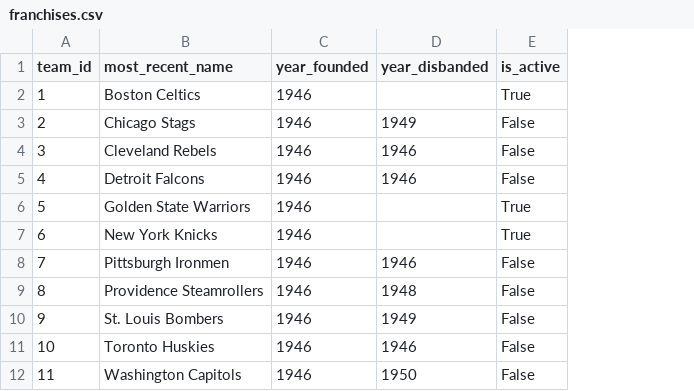
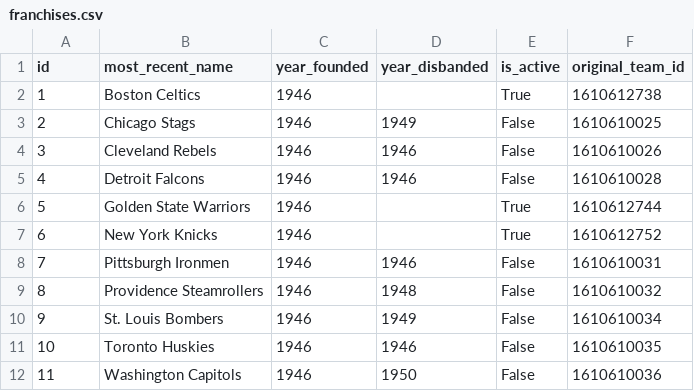
Before and after one commit to austinjohnson03/cse335-final-project, a CSV file: cleaned_data/franchises.csv, drawn as a sheet; only a part is shown; the diff names each change by its address in the sheet, - before the commit and + after, or states it on an @@ line.

Commit message:
updated all franchise ids

```diff
--- a/cleaned_data/franchises.csv
+++ b/cleaned_data/franchises.csv
+column F (original_team_id), rows 2-12: 1610612738 | 1610610025 | 1610610026 | 1610610028 | 1610612744 | 1610612752 | 1610610031 | 1610610032 | 1610610034 | 1610610035 | 1610610036
-A1: team_id
+A1: id
```
